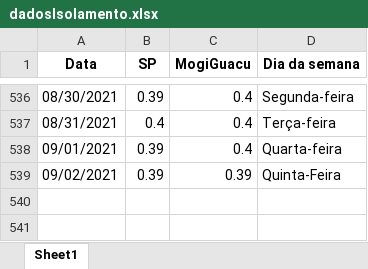
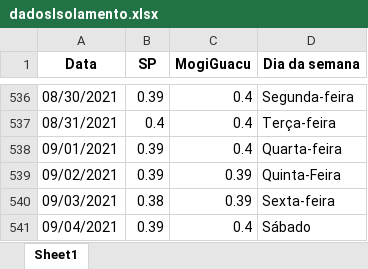
Before and after one commit to MogiOpenData/dados_gerais_covid_vacinacao, an Excel workbook: dadosIsolamento.xlsx, sheet Sheet1, drawn as a sheet; only a part is shown, gaps mark what is left out; values as stored, in another font and other column widths than the file's, no borders; the diff names each change by its address in the sheet, - before the commit and + after, or states it on an @@ line.

```diff
--- a/dadosIsolamento.xlsx (sheet Sheet1)
+++ b/dadosIsolamento.xlsx (sheet Sheet1)
+row 540: 09/03/2021 | 0.38 | 0.39 | Sexta-feira
+row 541: 09/04/2021 | 0.39 | 0.4 | Sábado
```
Also changed, not shown: dadosCovid19.xlsx, 4 other files.
